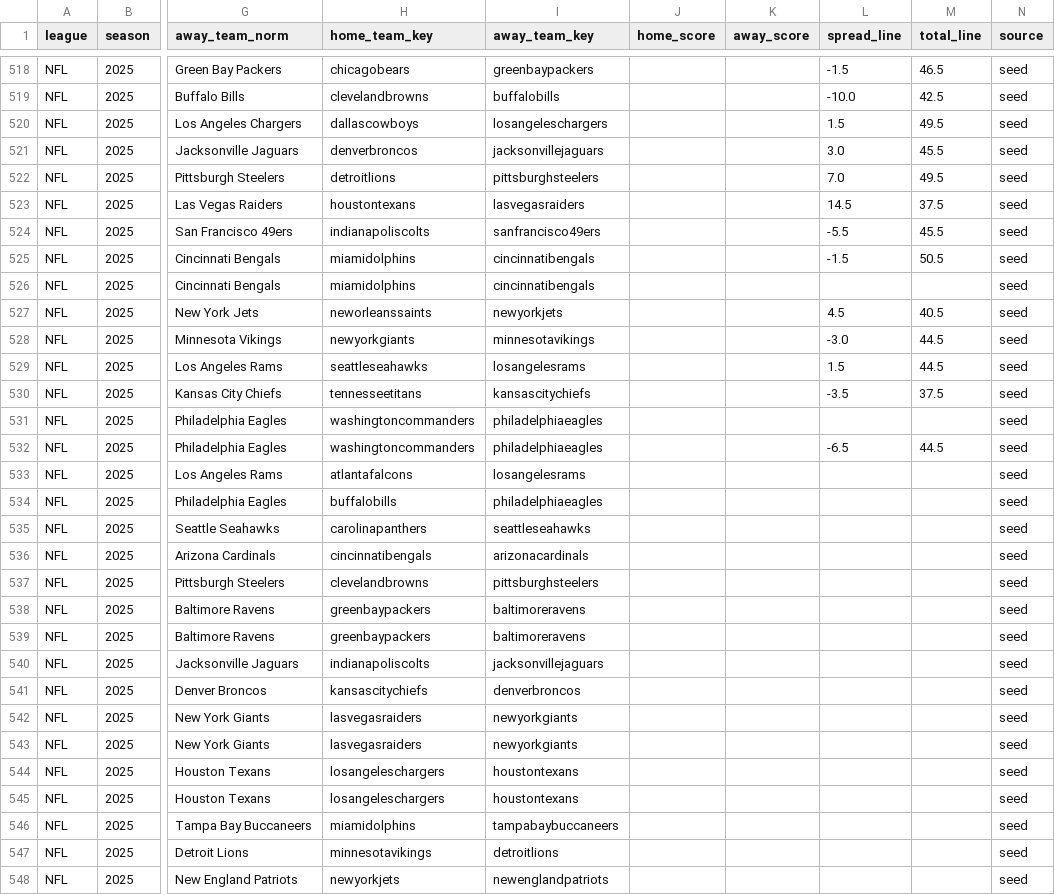
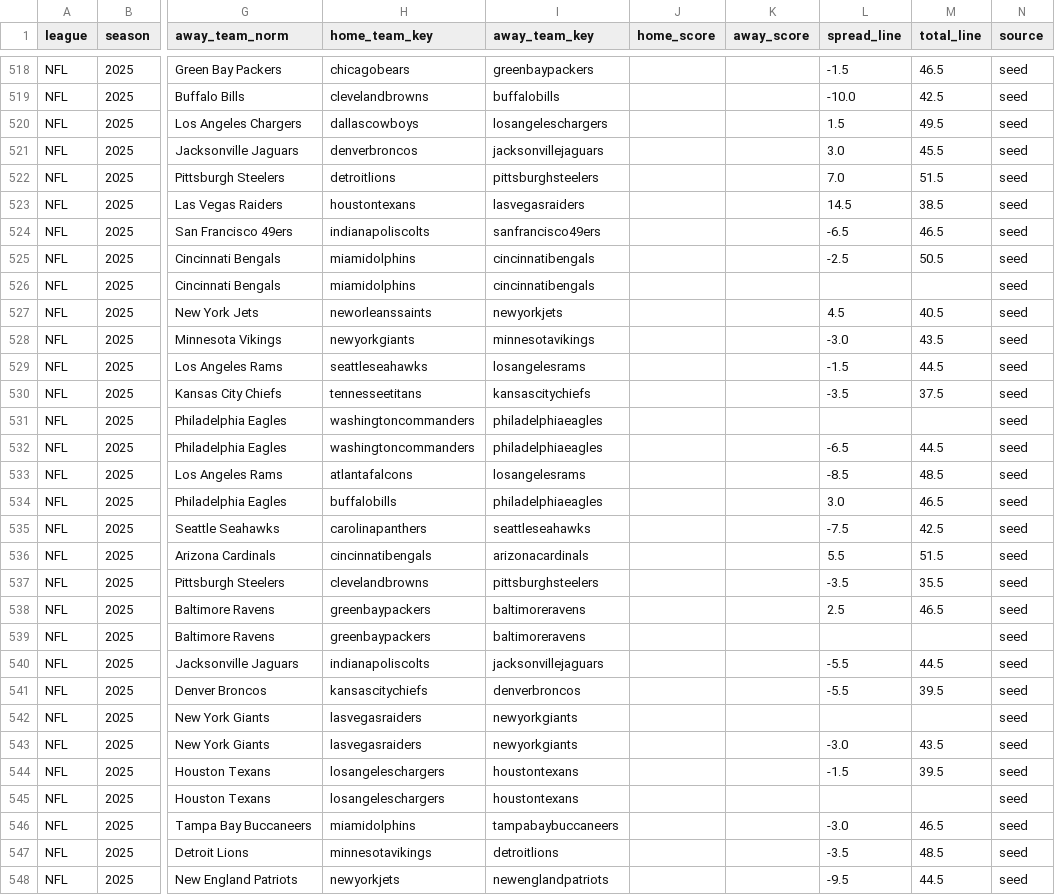
Before and after one commit to llampwall/football-statfinder, a CSV file: out/master/nfl_schedule_master.csv, drawn as a sheet; only a part is shown, gaps mark what is left out; the diff covers the shown part only; the diff names each change by its address in the sheet, - before the commit and + after, or states it on an @@ line.

```diff
--- a/out/master/nfl_schedule_master.csv
+++ b/out/master/nfl_schedule_master.csv
-M522 (total_line): 49.5
+M522 (total_line): 51.5
-M523 (total_line): 37.5
+M523 (total_line): 38.5
-L524 (spread_line): -5.5
+L524 (spread_line): -6.5
-M524 (total_line): 45.5
+M524 (total_line): 46.5
-L525 (spread_line): -1.5
+L525 (spread_line): -2.5
-M528 (total_line): 44.5
+M528 (total_line): 43.5
-L529 (spread_line): 1.5
+L529 (spread_line): -1.5
-L533 (spread_line): (empty)
+L533 (spread_line): -8.5
-M533 (total_line): (empty)
+M533 (total_line): 48.5
-L534 (spread_line): (empty)
+L534 (spread_line): 3.0
-M534 (total_line): (empty)
+M534 (total_line): 46.5
-L535 (spread_line): (empty)
+L535 (spread_line): -7.5
-M535 (total_line): (empty)
+M535 (total_line): 42.5
-L536 (spread_line): (empty)
+L536 (spread_line): 5.5
-M536 (total_line): (empty)
+M536 (total_line): 51.5
-L537 (spread_line): (empty)
+L537 (spread_line): -3.5
-M537 (total_line): (empty)
+M537 (total_line): 35.5
-L538 (spread_line): (empty)
+L538 (spread_line): 2.5
-M538 (total_line): (empty)
+M538 (total_line): 46.5
-L540:L541 (spread_line): (empty)
+L540:L541 (spread_line): -5.5
-M540 (total_line): (empty)
+M540 (total_line): 44.5
-M541 (total_line): (empty)
+M541 (total_line): 39.5
-L543 (spread_line): (empty)
+L543 (spread_line): -3.0
-M543 (total_line): (empty)
+M543 (total_line): 43.5
-L544 (spread_line): (empty)
+L544 (spread_line): -1.5
-M544 (total_line): (empty)
+M544 (total_line): 39.5
-L546 (spread_line): (empty)
+L546 (spread_line): -3.0
-M546 (total_line): (empty)
+M546 (total_line): 46.5
-L547 (spread_line): (empty)
+L547 (spread_line): -3.5
-M547 (total_line): (empty)
+M547 (total_line): 48.5
-L548 (spread_line): (empty)
+L548 (spread_line): -9.5
-M548 (total_line): (empty)
+M548 (total_line): 44.5
```
Also changed, not shown: 6 edited cells elsewhere in this file, out/2025_week16/games_week_2025_16.csv, out/2025_week16/sagarin_nfl_2025_wk16.csv, 19 other files.
